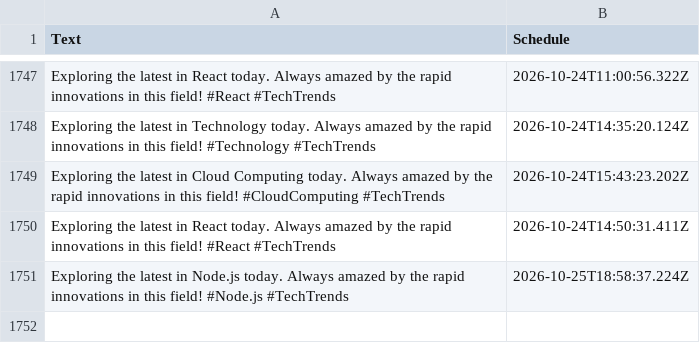
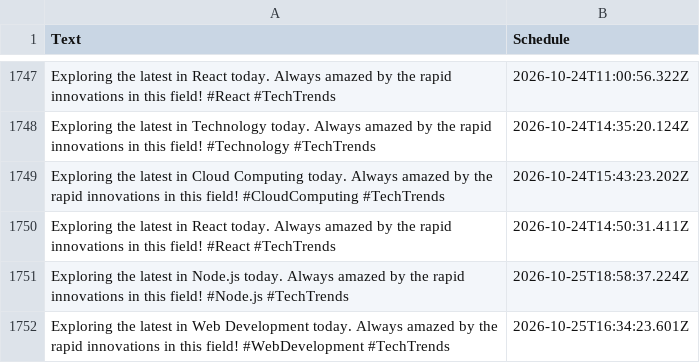
Before and after one commit to MrUnknown58/X-Automation, a CSV file: buffer-tweets.csv, drawn as a sheet; only a part is shown, gaps mark what is left out; the diff names each change by its address in the sheet, - before the commit and + after, or states it on an @@ line.

```diff
--- a/buffer-tweets.csv
+++ b/buffer-tweets.csv
+row 1752: Exploring the latest in Web Development today. Always amazed by the rapid innovations in this field! #WebDevelopment #TechTrends | 2026-10-25T16:34:23.601Z
```
Also changed, not shown: 1 other file.
